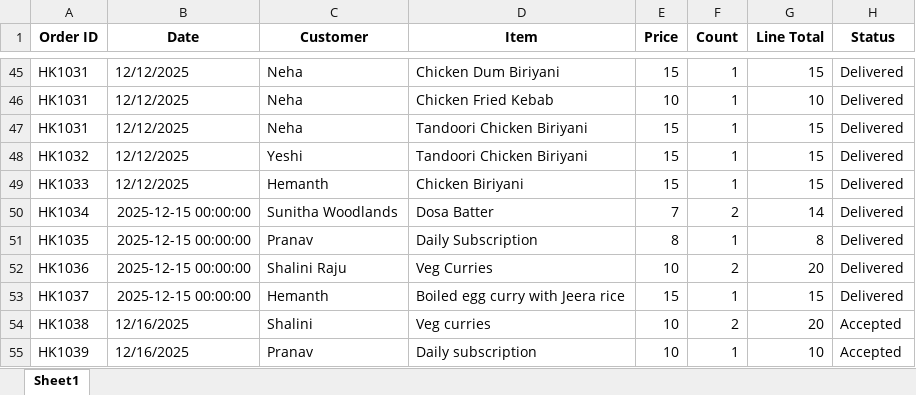
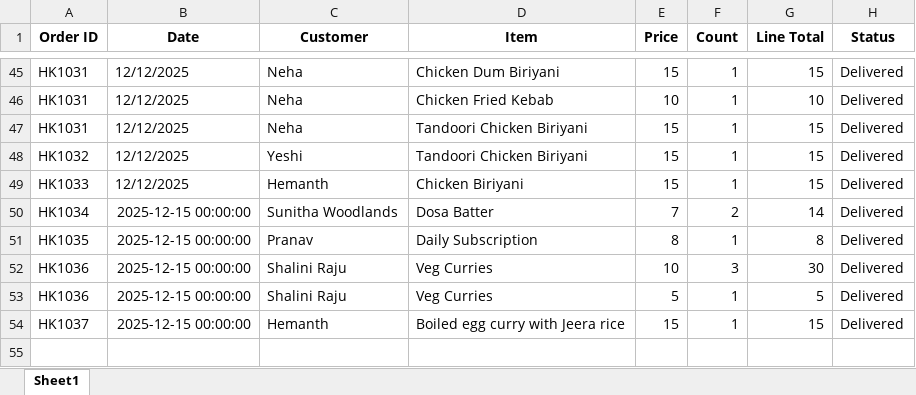
Before and after one commit to ramyahverma/Harryskitchen, an Excel workbook: orders.xlsx, sheet Sheet1, drawn as a sheet; only a part is shown, gaps mark what is left out; values as stored, in another font and other column widths than the file's, no borders; removed rows and columns are numbered as before the commit, all else as after; the diff names each change by its address in the sheet, - before the commit and + after, or states it on an @@ line.

```diff
--- a/orders.xlsx (sheet Sheet1)
+++ b/orders.xlsx (sheet Sheet1)
-F52 (Count): 2
+F52 (Count): 3
-G52 (Line Total): 20
+G52 (Line Total): 30
+row 53: HK1036 | 2025-12-15 00:00:00 | Shalini Raju | Veg Curries | 5 | 1 | 5 | Delivered
-row 54: HK1038 | 12/16/2025 | Shalini | Veg curries | 10 | 2 | 20 | Accepted
-row 55: HK1039 | 12/16/2025 | Pranav | Daily subscription | 10 | 1 | 10 | Accepted
```
Also changed, not shown: 2 other files.
